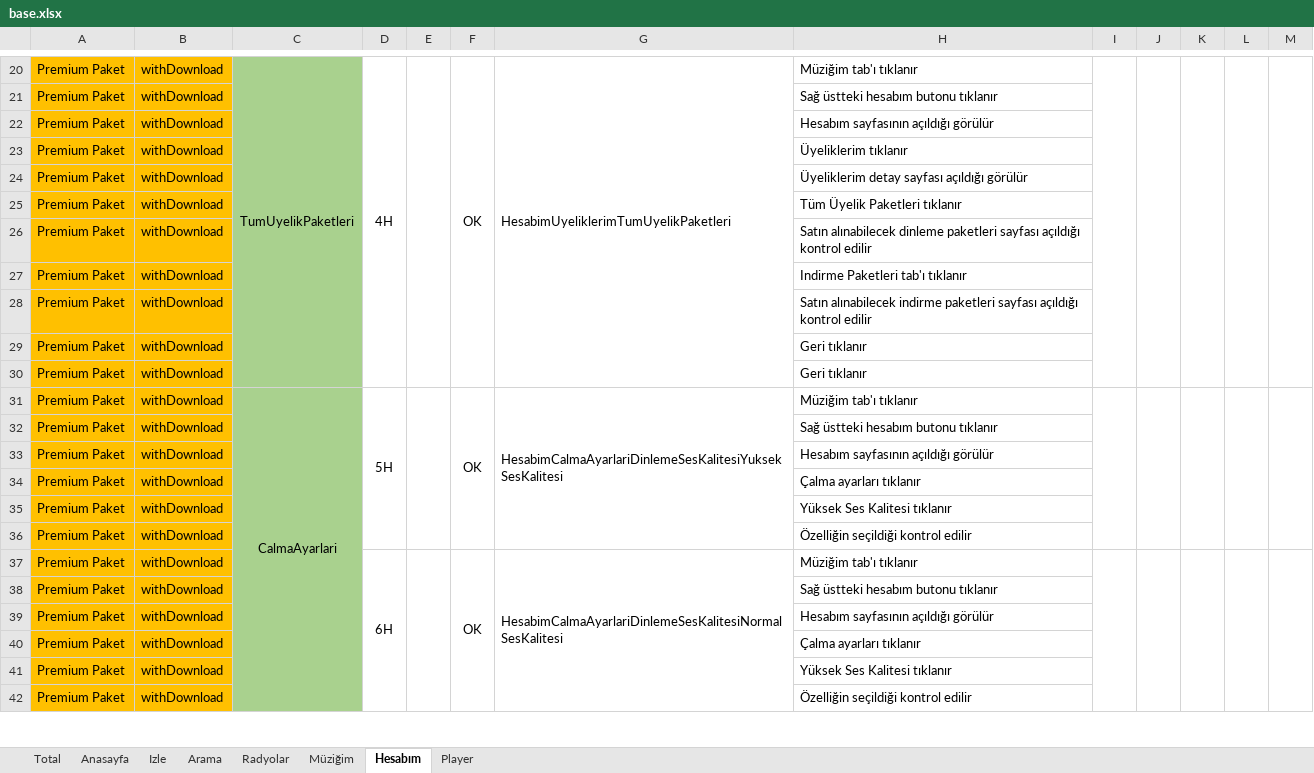
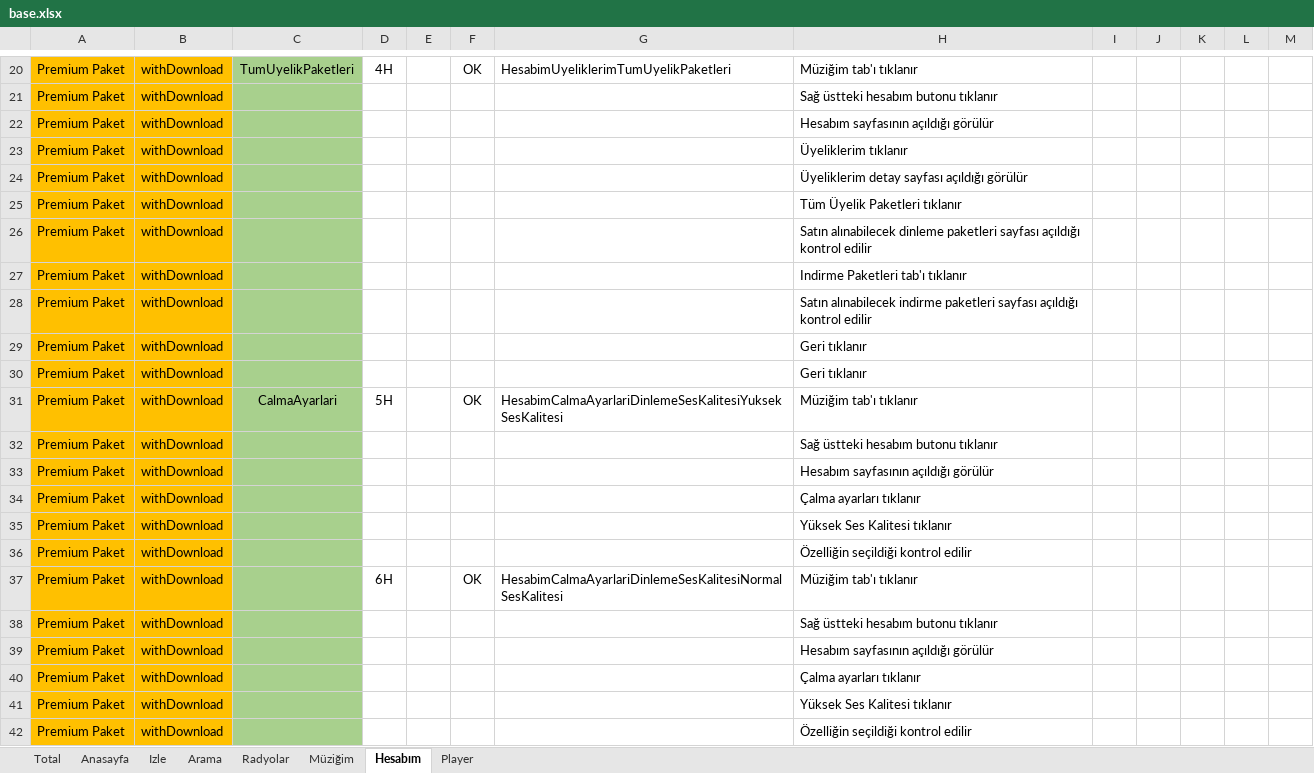
Before and after one commit to sinanulug34/Excel, an Excel workbook: base.xlsx, sheet Hesabım, drawn as a sheet; only a part is shown, gaps mark what is left out; values as stored, in another font and other column widths than the file's, no borders; charts and pictures and conditional formats not drawn; the diff covers the shown part only; the diff names each change by its address in the sheet, - before the commit and + after, or states it on an @@ line.

```diff
--- a/base.xlsx (sheet Hesabım)
+++ b/base.xlsx (sheet Hesabım)
-C20:C30 merged
-D20:D30 merged
-E20:E30 merged
-F20:F30 merged
-G20:G30 merged
-I20:I30 merged
-J20:J30 merged
-K20:K30 merged
-L20:L30 merged
-M20:M30 merged
-C31:C126 merged
-D31:D36 merged
-E31:E36 merged
-F31:F36 merged
-G31:G36 merged
-I31:I36 merged
-J31:J36 merged
-K31:K36 merged
-L31:L36 merged
-M31:M36 merged
-D37:D42 merged
-E37:E42 merged
-F37:F42 merged
-G37:G42 merged
-I37:I42 merged
-J37:J42 merged
-K37:K42 merged
-L37:L42 merged
-M37:M42 merged
```
Also changed, not shown: 24 removed rows, 2 edited cells, cell formats and merged cells elsewhere in this sheet, sheet Player, sheet Izle, sheet Anasayfa, sheet Arama, sheet Radyolar, sheet Müziğim, 1 more sheet, charts or pictures, 4 other files.
